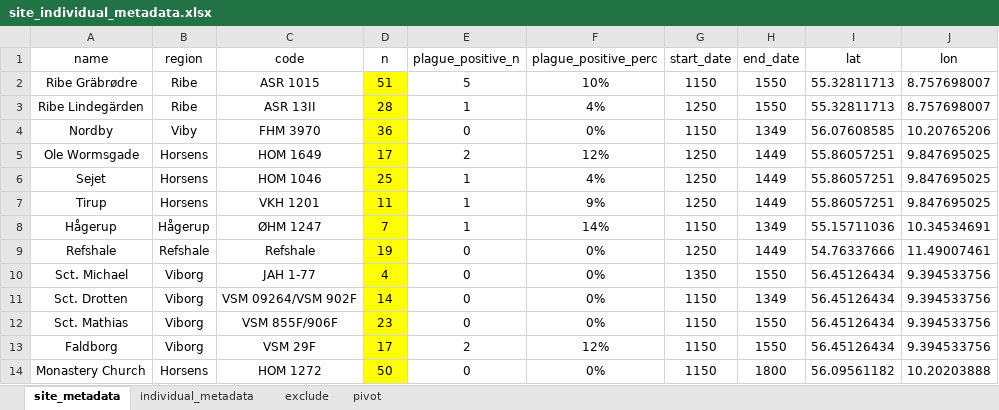
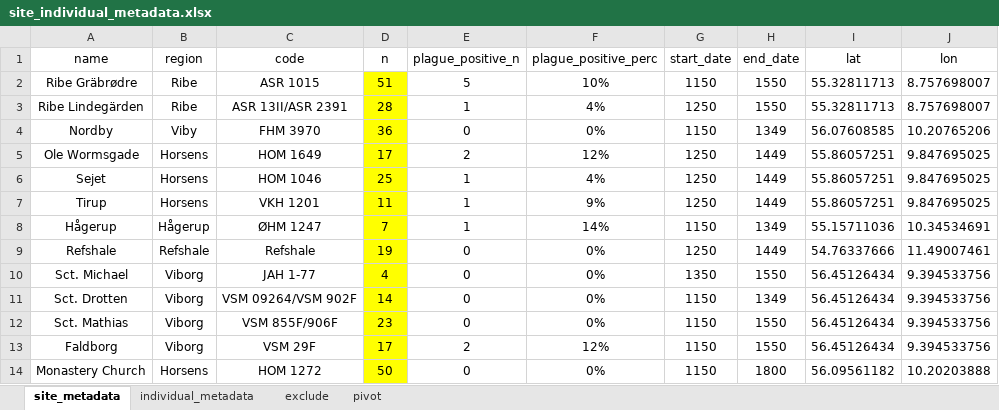
Before and after one commit to ktmeaton/plague-phylogeography-projects, an Excel workbook: denmark/metadata/all/site_individual_metadata.xlsx, sheet site_metadata, drawn as a sheet; values as stored, in another font and other column widths than the file's, no borders; the diff names each change by its address in the sheet, - before the commit and + after, or states it on an @@ line.

```diff
--- a/denmark/metadata/all/site_individual_metadata.xlsx (sheet site_metadata)
+++ b/denmark/metadata/all/site_individual_metadata.xlsx (sheet site_metadata)
-C3 (code): ASR 13II
+C3 (code): ASR 13II/ASR 2391
```
Also changed, not shown: sheet individual_metadata, 7 other files.
